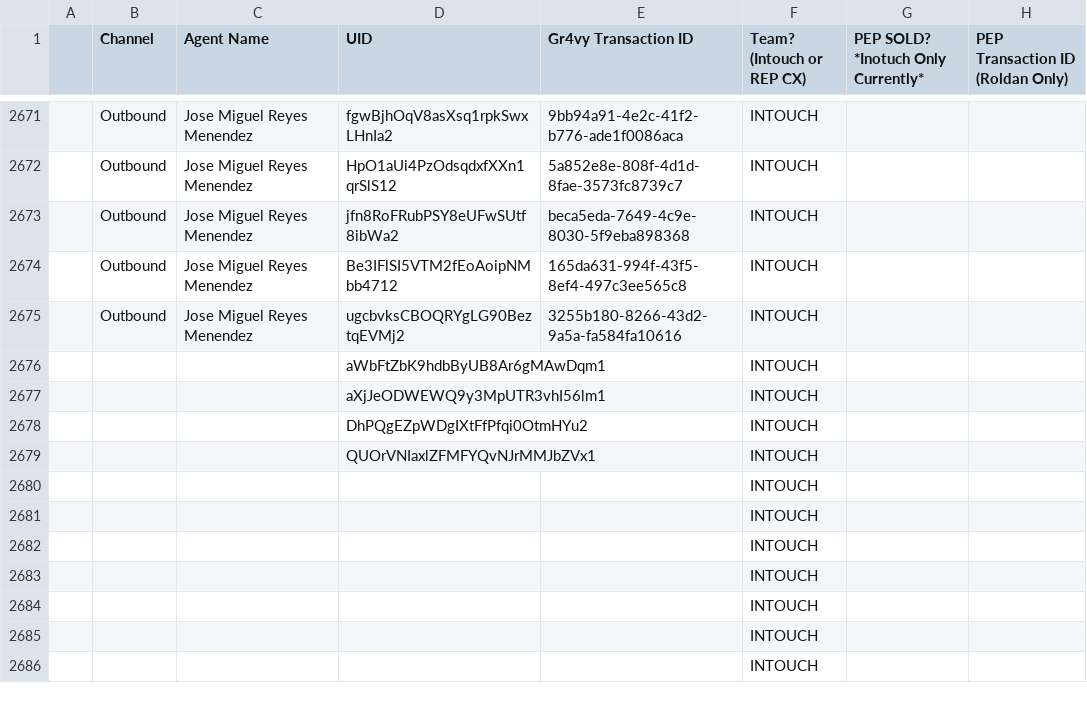
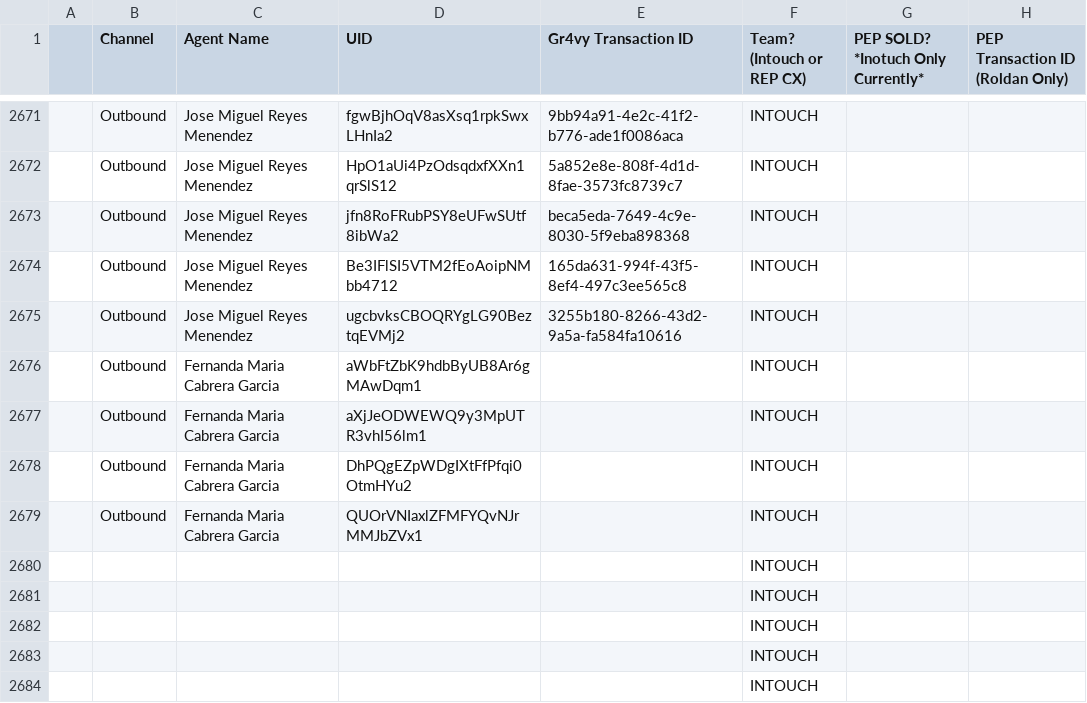
Before and after one commit to joshuawagner-create/leaderboard-data, a CSV file: data.csv, drawn as a sheet; only a part is shown, gaps mark what is left out; the shorter side is filled out with more unchanged rows.

Commit message:
Update leaderboard data 2026-11-02T16:09:20.775Z

```diff
--- a/data.csv
+++ b/data.csv
@@ -2675,6 +2675,6 @@
 ,Outbound,Jose Miguel Reyes Menendez,ugcbvksCBOQRYgLG90BeztqEVMj2,3255b180-8266-43d2-9a5a-fa584fa10616,INTOUCH,,
-,,,aWbFtZbK9hdbByUB8Ar6gMAwDqm1,,INTOUCH,,
-,,,aXjJeODWEWQ9y3MpUTR3vhI56lm1,,INTOUCH,,
-,,,DhPQgEZpWDgIXtFfPfqi0OtmHYu2,,INTOUCH,,
-,,,QUOrVNIaxlZFMFYQvNJrMMJbZVx1,,INTOUCH,,
+,Outbound,Fernanda Maria Cabrera Garcia,aWbFtZbK9hdbByUB8Ar6gMAwDqm1,,INTOUCH,,
+,Outbound,Fernanda Maria Cabrera Garcia,aXjJeODWEWQ9y3MpUTR3vhI56lm1,,INTOUCH,,
+,Outbound,Fernanda Maria Cabrera Garcia,DhPQgEZpWDgIXtFfPfqi0OtmHYu2,,INTOUCH,,
+,Outbound,Fernanda Maria Cabrera Garcia,QUOrVNIaxlZFMFYQvNJrMMJbZVx1,,INTOUCH,,
 ,,,,,INTOUCH,,
```
